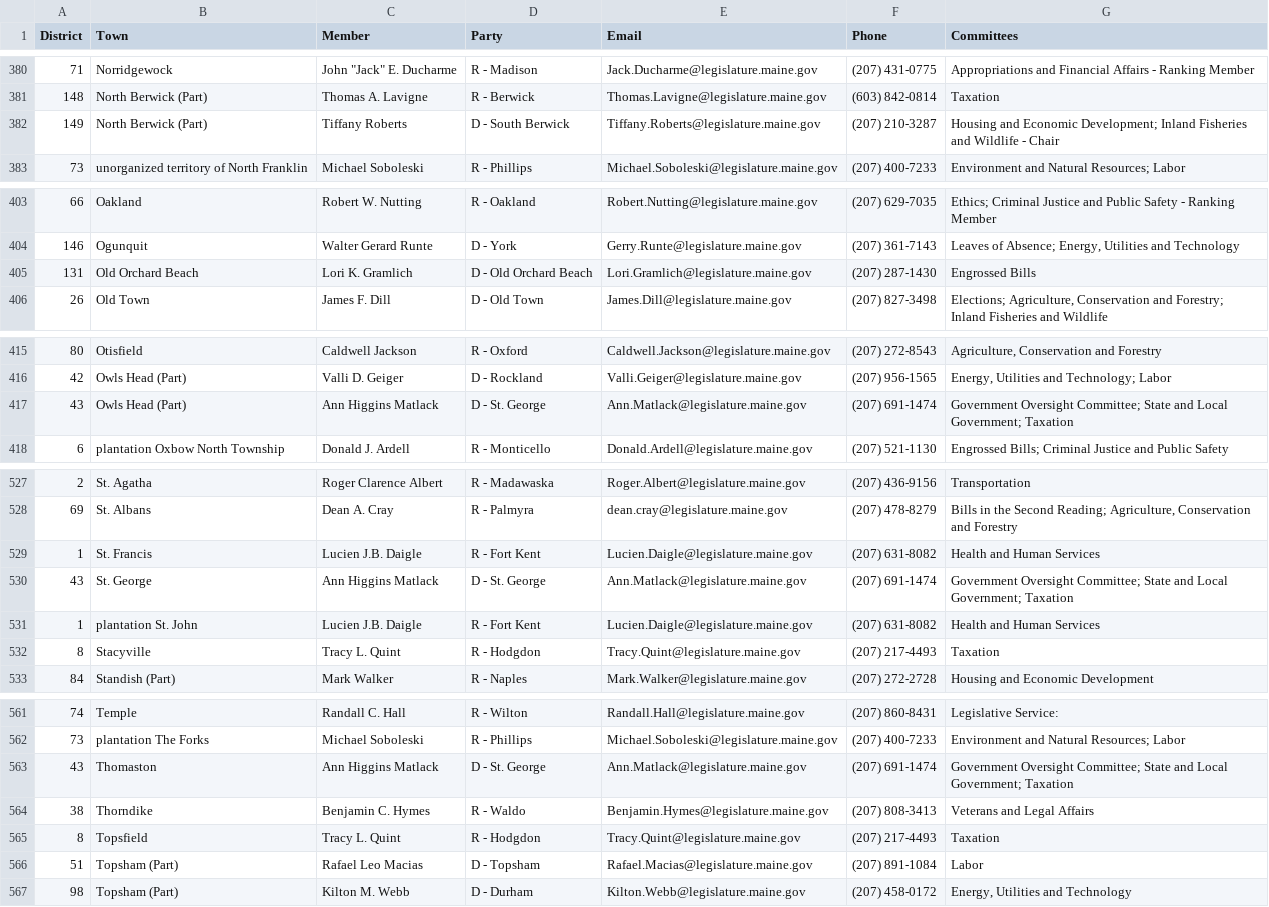
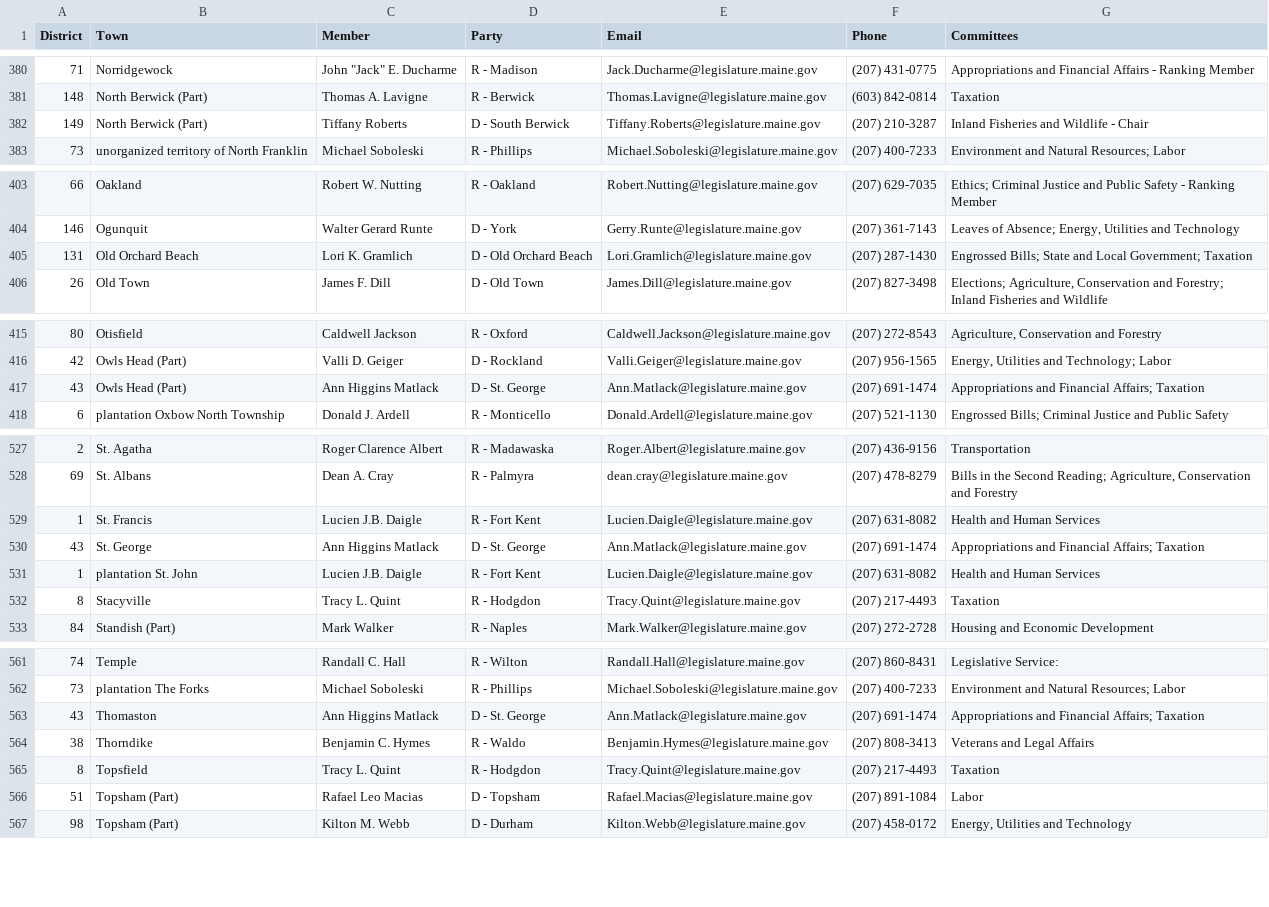
Before and after one commit to MaineDSA/maine_state_legislator_data, a CSV file: district_data.csv, drawn as a sheet; only a part is shown, gaps mark what is left out; the diff covers the shown part only.

```diff
--- a/district_data.csv
+++ b/district_data.csv
@@ -381,3 +381,3 @@ District,Town,Member,Party,Email,Phone,Committees
 148,North Berwick (Part),Thomas A. Lavigne,R - Berwick,Thomas.Lavigne@legislature.maine.gov,(603) 842-0814,Taxation
-149,North Berwick (Part),Tiffany Roberts,D - South Berwick,Tiffany.Roberts@legislature.maine.gov,(207) 210-3287,Housing and Economic Development; Inland Fisheries and Wildlife - Chair
+149,North Berwick (Part),Tiffany Roberts,D - South Berwick,Tiffany.Roberts@legislature.maine.gov,(207) 210-3287,Inland Fisheries and Wildlife - Chair
 73,unorganized territory of North Franklin,Michael Soboleski,R - Phillips,Michael.Soboleski@legislature.maine.gov,(207) 400-7233,Environment and Natural Resources; Labor
@@ -404,3 +404,3 @@ District,Town,Member,Party,Email,Phone,Committees
 146,Ogunquit,Walter Gerard Runte,D - York,Gerry.Runte@legislature.maine.gov,(207) 361-7143,"Leaves of Absence; Energy, Utilities and Technology"
-131,Old Orchard Beach,Lori K. Gramlich,D - Old Orchard Beach,Lori.Gramlich@legislature.maine.gov,(207) 287-1430,Engrossed Bills
+131,Old Orchard Beach,Lori K. Gramlich,D - Old Orchard Beach,Lori.Gramlich@legislature.maine.gov,(207) 287-1430,Engrossed Bills; State and Local Government; Taxation
 26,Old Town,James F. Dill,D - Old Town,James.Dill@legislature.maine.gov,(207) 827-3498,"Elections; Agriculture, Conservation and Forestry; Inland Fisheries and Wildlife"
@@ -416,3 +416,3 @@ District,Town,Member,Party,Email,Phone,Committees
 42,Owls Head (Part),Valli D. Geiger,D - Rockland,Valli.Geiger@legislature.maine.gov,(207) 956-1565,"Energy, Utilities and Technology; Labor"
-43,Owls Head (Part),Ann Higgins Matlack,D - St. George,Ann.Matlack@legislature.maine.gov,(207) 691-1474,Government Oversight Committee; State and Local Government; Taxation
+43,Owls Head (Part),Ann Higgins Matlack,D - St. George,Ann.Matlack@legislature.maine.gov,(207) 691-1474,Appropriations and Financial Affairs; Taxation
 6,plantation Oxbow North Township,Donald J. Ardell,R - Monticello,Donald.Ardell@legislature.maine.gov,(207) 521-1130,Engrossed Bills; Criminal Justice and Public Safety
@@ -529,3 +529,3 @@ District,Town,Member,Party,Email,Phone,Committees
 1,St. Francis,Lucien J.B. Daigle,R - Fort Kent,Lucien.Daigle@legislature.maine.gov,(207) 631-8082,Health and Human Services
-43,St. George,Ann Higgins Matlack,D - St. George,Ann.Matlack@legislature.maine.gov,(207) 691-1474,Government Oversight Committee; State and Local Government; Taxation
+43,St. George,Ann Higgins Matlack,D - St. George,Ann.Matlack@legislature.maine.gov,(207) 691-1474,Appropriations and Financial Affairs; Taxation
 1,plantation St. John,Lucien J.B. Daigle,R - Fort Kent,Lucien.Daigle@legislature.maine.gov,(207) 631-8082,Health and Human Services
@@ -562,3 +562,3 @@ District,Town,Member,Party,Email,Phone,Committees
 73,plantation The Forks,Michael Soboleski,R - Phillips,Michael.Soboleski@legislature.maine.gov,(207) 400-7233,Environment and Natural Resources; Labor
-43,Thomaston,Ann Higgins Matlack,D - St. George,Ann.Matlack@legislature.maine.gov,(207) 691-1474,Government Oversight Committee; State and Local Government; Taxation
+43,Thomaston,Ann Higgins Matlack,D - St. George,Ann.Matlack@legislature.maine.gov,(207) 691-1474,Appropriations and Financial Affairs; Taxation
 38,Thorndike,Benjamin C. Hymes,R - Waldo,Benjamin.Hymes@legislature.maine.gov,(207) 808-3413,Veterans and Legal Affairs
```
Also changed, not shown: 17 edited cells elsewhere in this file.
